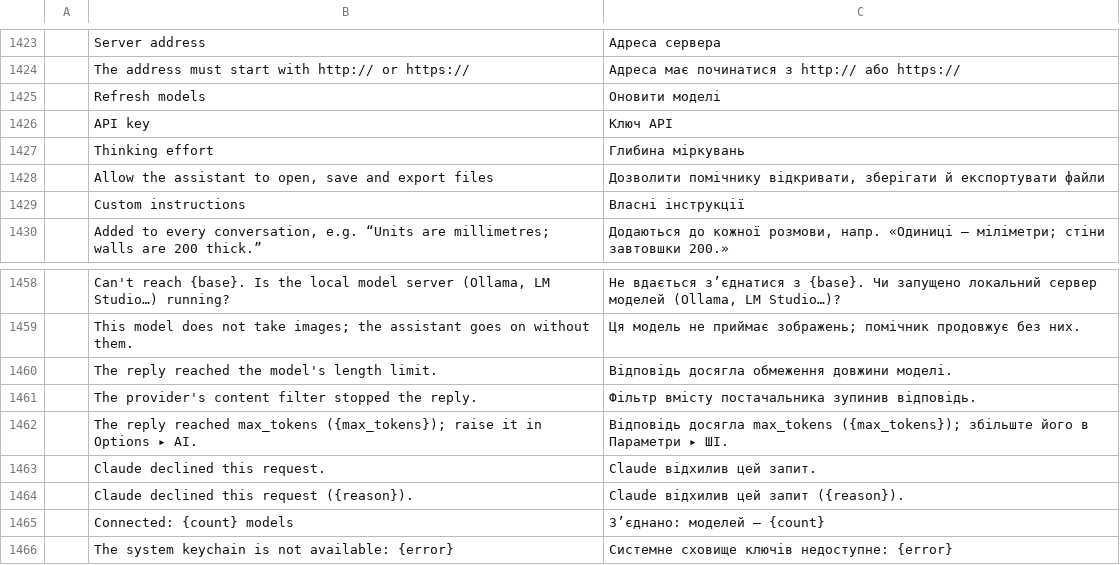
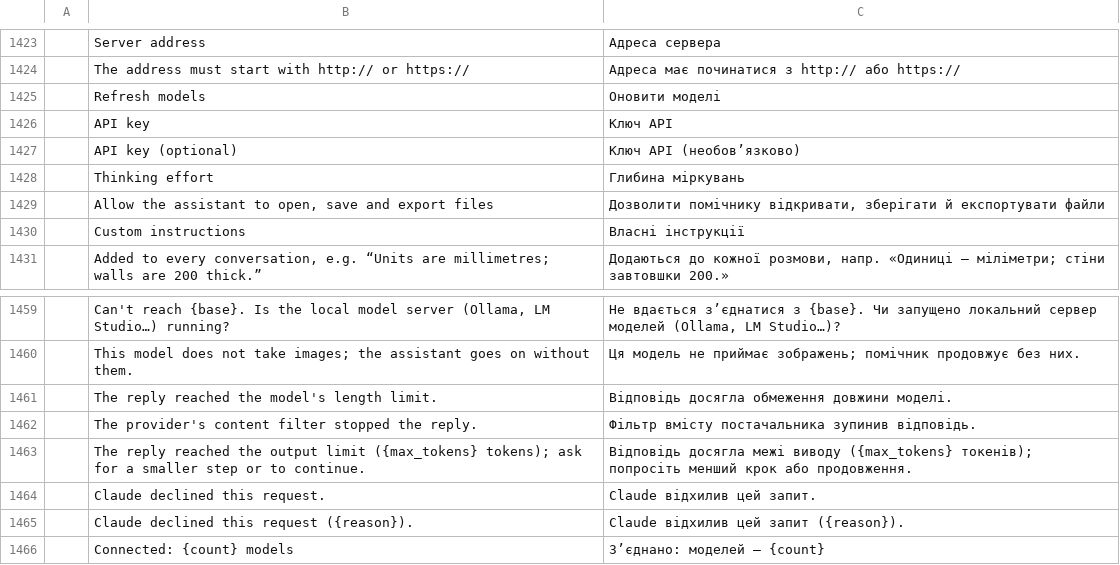
Before and after one commit to cau-citcwalker/Cadino, a TSV file: crates/ui-egui/src/i18n/uk.tsv, drawn as a sheet; only a part is shown, gaps mark what is left out; the shorter side is filled out with more unchanged rows; removed rows and columns are numbered as before the commit, all else as after; the diff names each change by its address in the sheet, - before the commit and + after, or states it on an @@ line.

Commit message:
feat(ai): custom-server key, readable renders, auto-zoom
- Local / custom provider takes an optional API key (hosted OpenAI-compatible servers).
- Tool calls written as text are recovered next to real calls (duplicates run once), including the one-key {"tool": {...}} form.
- Named-view renders are drawn on white so edges read; assistant runs zoom to show new geometry beside the floating palette; markdown images dropped from replies.
- Local servers get a 10-minute read cap (CPU-only models), cloud stays at 180 s; compact prompt shows execute calls in full.
- Output-limit message reworded; docs/ai.md refreshed.

```diff
--- a/crates/ui-egui/src/i18n/uk.tsv
+++ b/crates/ui-egui/src/i18n/uk.tsv
+row 1427:  | API key (optional) | Ключ API (необов’язково)
-row 1462:  | The reply reached max_tokens ({max_tokens}); raise it in Options ▸ AI. | Відповідь досягла max_tokens ({max_tokens}); збільште його в Параметри ▸ ШІ.
+row 1463:  | The reply reached the output limit ({max_tokens} tokens); ask for a smaller step or to continue. | Відповідь досягла межі виводу ({max_tokens} токенів); попросіть менший крок або продовження.
```
Also changed, not shown: crates/ui-egui/src/i18n/ko.tsv, 18 other files.
